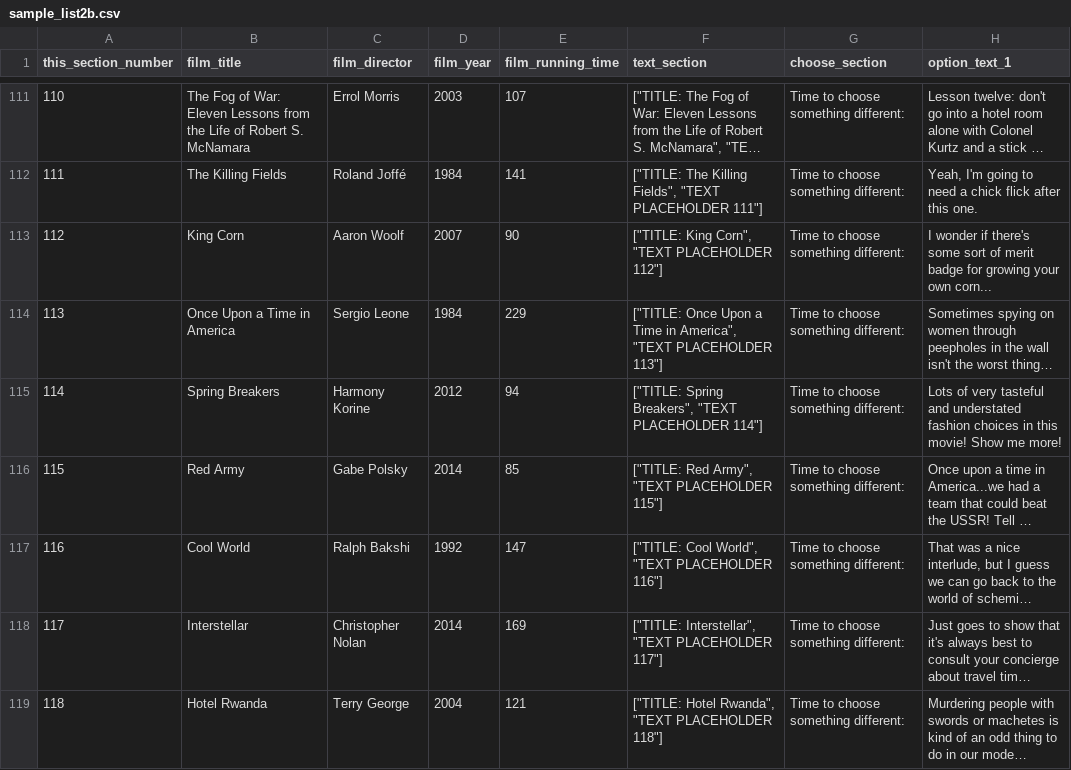
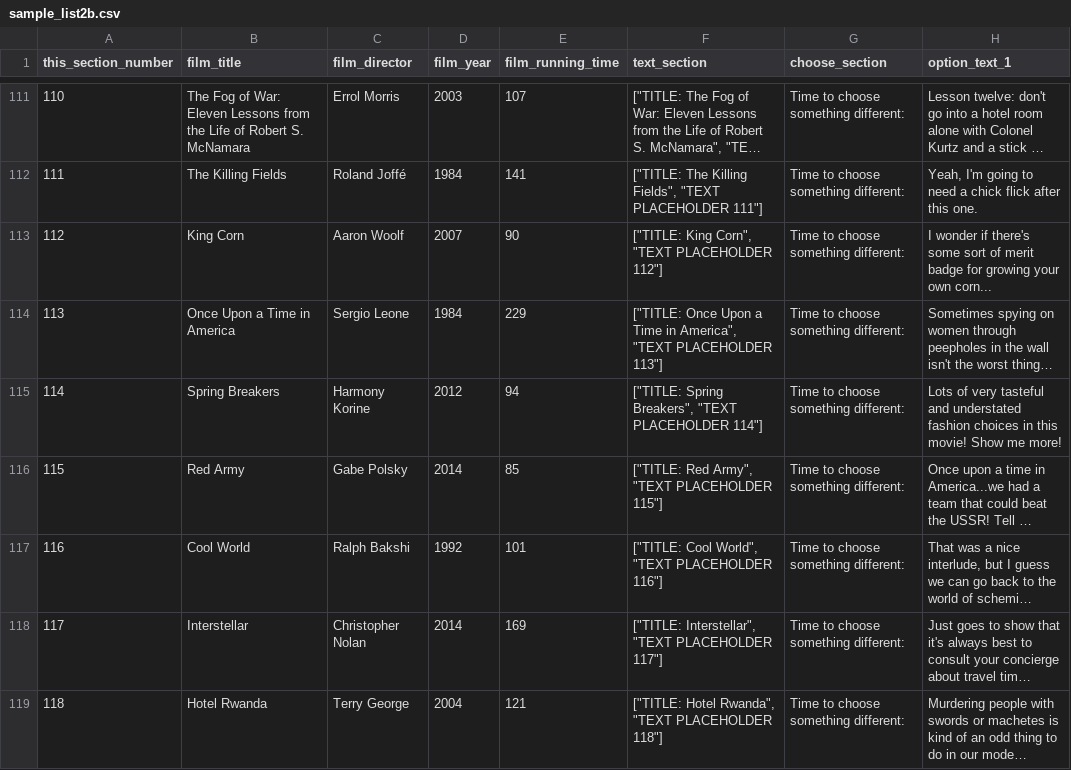
Before and after one commit to patrickswickard/cyof, a CSV file: sample_list2b.csv, drawn as a sheet; only a part is shown, gaps mark what is left out; long unchanged cells end in …; the diff names each change by its address in the sheet, - before the commit and + after, or states it on an @@ line.

```diff
--- a/sample_list2b.csv
+++ b/sample_list2b.csv
-E117 (film_running_time): 147
+E117 (film_running_time): 101
```
Also changed, not shown: temptemp2.csv, 1 other file.
